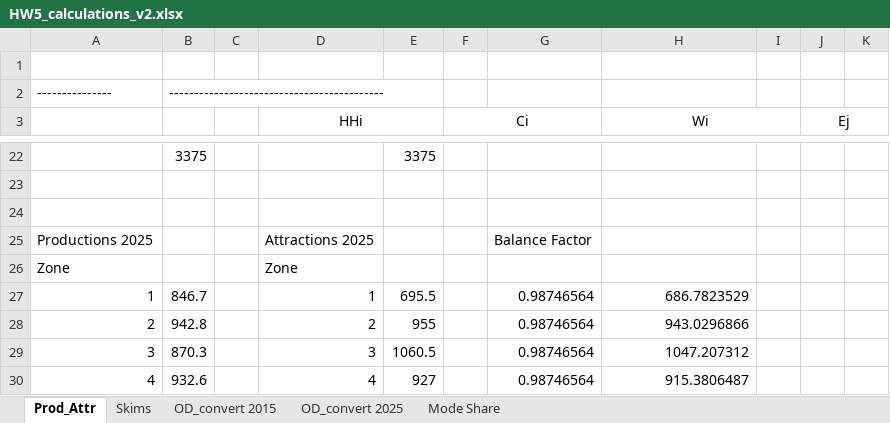
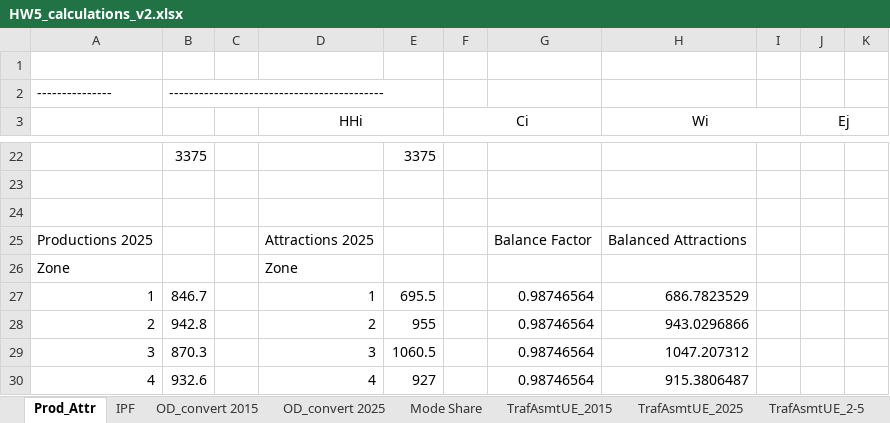
Before and after one commit to saashimi/USP_587, an Excel workbook: HW5/HW5_data_files/HW5_calculations_v2.xlsx, sheet Prod_Attr, drawn as a sheet; only a part is shown, gaps mark what is left out; values as stored, in another font and other column widths than the file's, no borders; the diff names each change by its address in the sheet, - before the commit and + after, or states it on an @@ line.

```diff
--- a/HW5/HW5_data_files/HW5_calculations_v2.xlsx (sheet Prod_Attr)
+++ b/HW5/HW5_data_files/HW5_calculations_v2.xlsx (sheet Prod_Attr)
-sheet tab: Skims
+sheet tab: IPF
+sheet tab: TrafAsmtUE_2015
+sheet tab: TrafAsmtUE_2025
+sheet tab: TrafAsmtUE_2-5
-H25 (Wi): (empty)
+H25 (Wi): Balanced Attractions
```
Also changed, not shown: sheet IPF, sheet Mode Share, other sheet tabs, formulas that keep their value, 13 other files.
